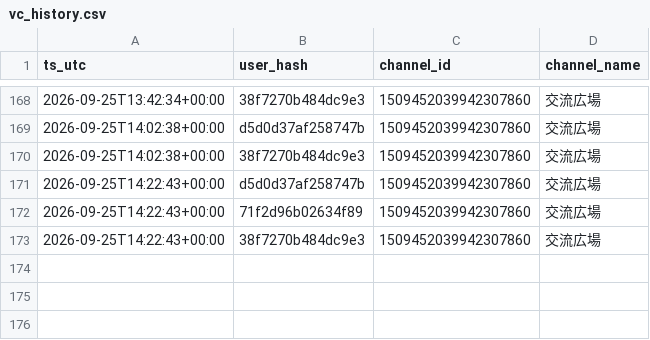
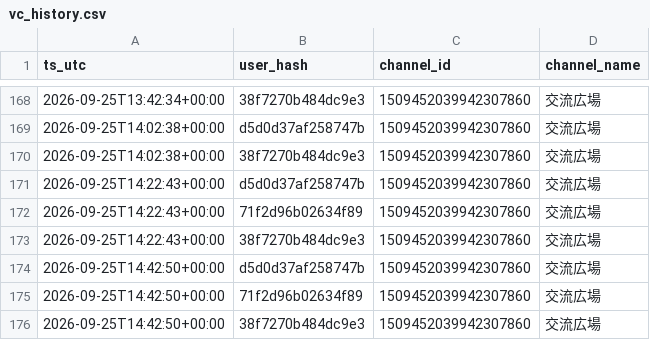
Before and after one commit to reality-science-lab/dhu_discord, a CSV file: vc_history.csv, drawn as a sheet; only a part is shown, gaps mark what is left out.

```diff
--- a/vc_history.csv
+++ b/vc_history.csv
@@ -173 +173,4 @@ ts_utc,user_hash,channel_id,channel_name
 2026-09-25T14:22:43+00:00,38f7270b484dc9e3,1509452039942307860,交流広場
+2026-09-25T14:42:50+00:00,d5d0d37af258747b,1509452039942307860,交流広場
+2026-09-25T14:42:50+00:00,71f2d96b02634f89,1509452039942307860,交流広場
+2026-09-25T14:42:50+00:00,38f7270b484dc9e3,1509452039942307860,交流広場
```
